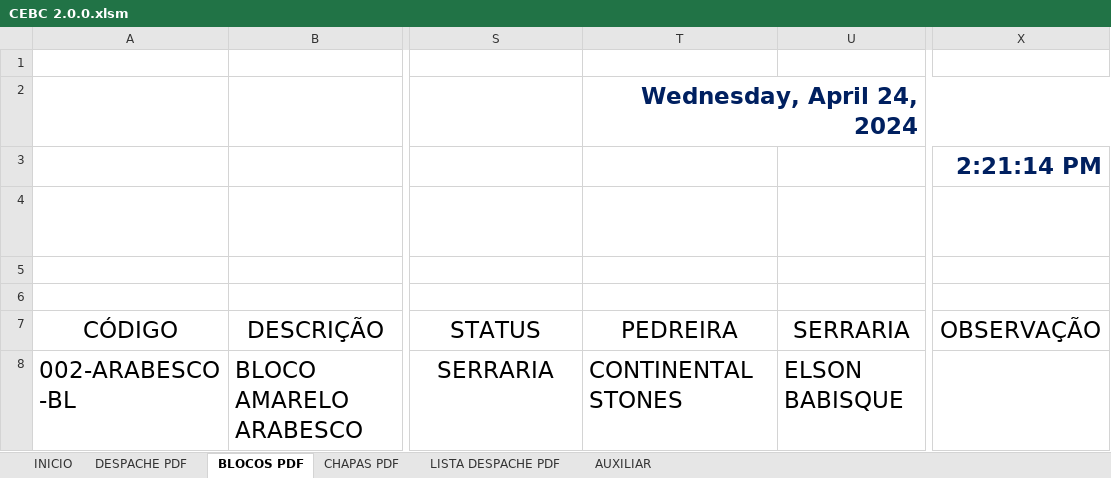
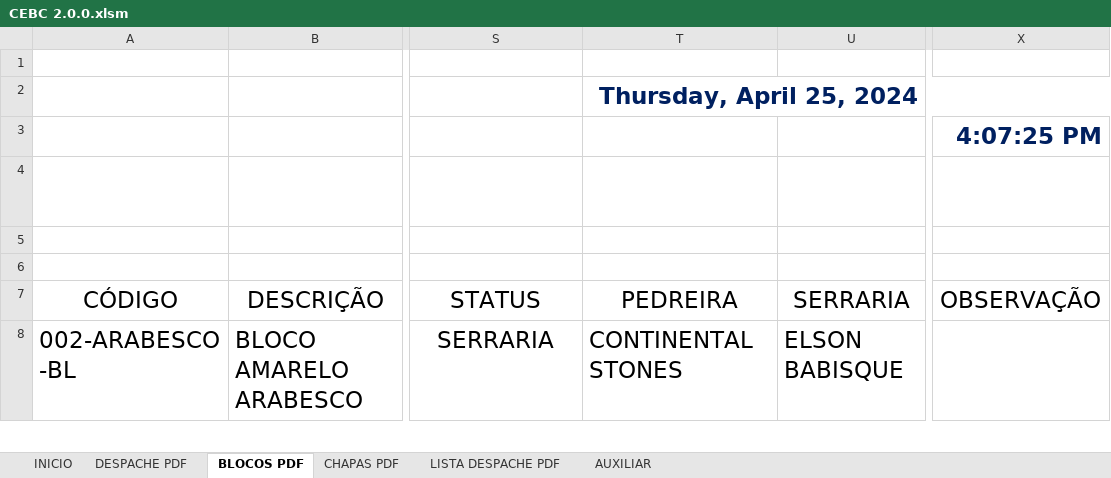
Before and after one commit to MASAKASA/CEBC-CONTROLE-DE-ESTOQUE-DE-BLOCOS-E-CHAPAS, an Excel workbook: CEBC 2.0.0.xlsm, sheet BLOCOS PDF, drawn as a sheet; only a part is shown, gaps mark what is left out; values as stored, in another font and other column widths than the file's, no borders; charts and pictures and table styles not drawn; the diff names each change by its address in the sheet, - before the commit and + after, or states it on an @@ line.

```diff
--- a/CEBC 2.0.0.xlsm (sheet BLOCOS PDF)
+++ b/CEBC 2.0.0.xlsm (sheet BLOCOS PDF)
-T2: Wednesday, April 24, 2024
+T2: Thursday, April 25, 2024
-X3: 2:21:14 PM
+X3: 4:07:25 PM
```
Also changed, not shown: 13 other files.
